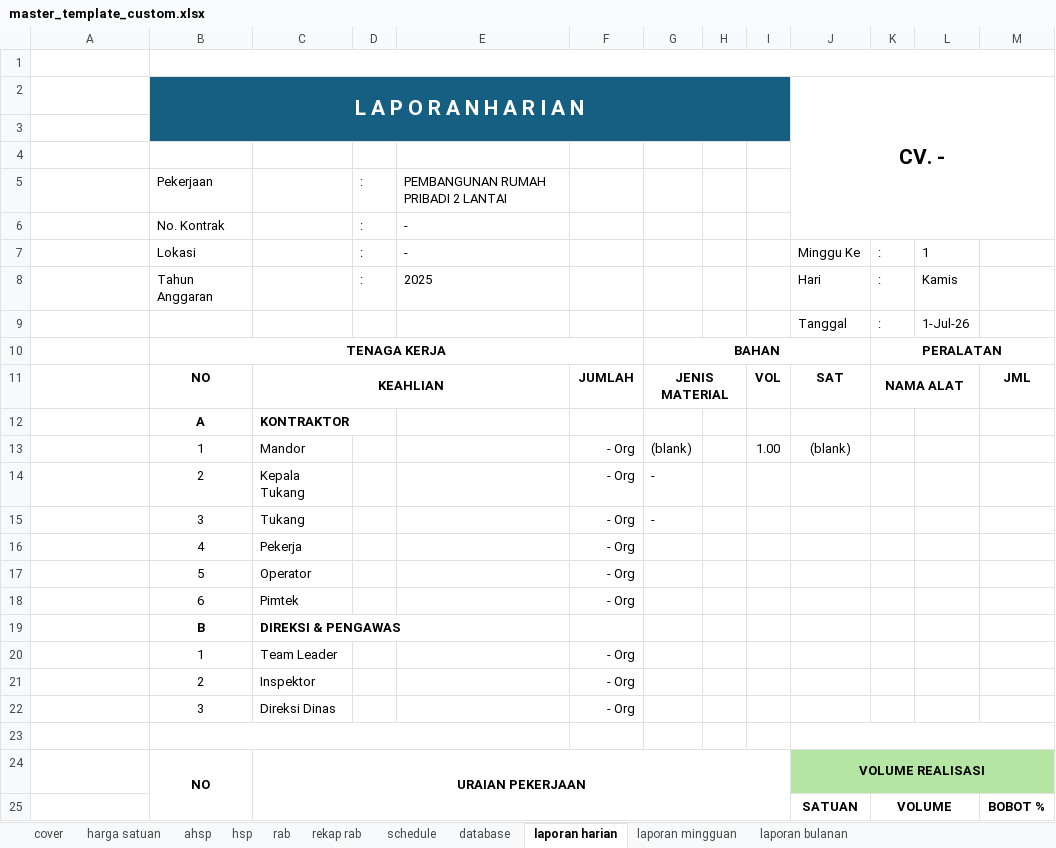
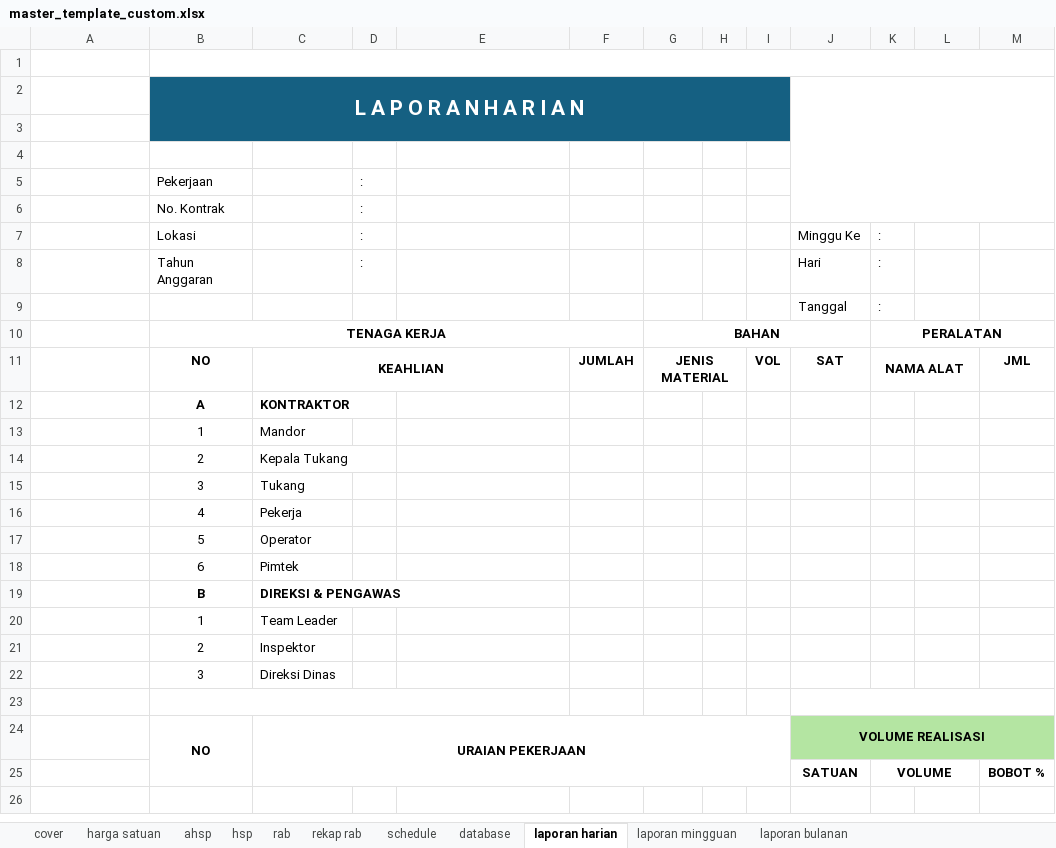
Before and after one commit to makampusaka013-hub/zona-geometry-app, an Excel workbook: public/templates/master_template_custom.xlsx, sheet laporan harian, drawn as a sheet; only a part is shown; the shorter side is filled out with more unchanged rows; values as stored, in another font and other column widths than the file's, no borders; conditional formats not drawn; removed rows and columns are numbered as before the commit, all else as after; the diff covers the shown part only; the diff names each change by its address in the sheet, - before the commit and + after, or states it on an @@ line.

```diff
--- a/public/templates/master_template_custom.xlsx (sheet laporan harian)
+++ b/public/templates/master_template_custom.xlsx (sheet laporan harian)
-J2: CV. -
+J2: (empty)
-E5: PEMBANGUNAN RUMAH PRIBADI 2 LANTAI
+E5: (empty)
-E6:E7: -
+E6:E7: (empty)
-L7: 1
+L7: (empty)
-E8: 2025
+E8: (empty)
-L8: Kamis
+L8: (empty)
-L9: 1-Jul-26
+L9: (empty)
-row 13:  | 1 | Mandor |  |  | - Org | (blank) |  | 1.00 | (blank)
-row 14:  | 2 | Kepala Tukang |  |  | - Org | -
-row 15:  | 3 | Tukang |  |  | - Org | -
+row 13:  | 1 | Mandor
+row 14:  | 2 | Kepala Tukang
+row 15:  | 3 | Tukang
-F16:F18: - Org
+F16:F18: (empty)
-F20:F22: - Org
+F20:F22: (empty)
```
Also changed, not shown: 2 added rows, 9 removed rows, 2 edited cells and merged cells elsewhere in this sheet, 5 other files.
